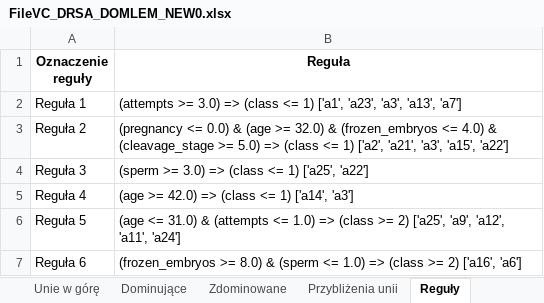
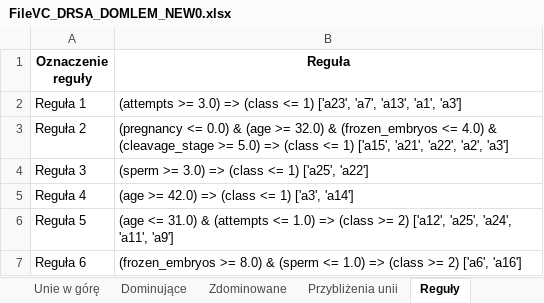
Before and after one commit to nelcia27/MedicalDataClassification, an Excel workbook: results/DRSA/FileVC_DRSA_DOMLEM_NEW0.xlsx, sheet Reguły, drawn as a sheet; values as stored, in another font and other column widths than the file's, no borders; the diff names each change by its address in the sheet, - before the commit and + after, or states it on an @@ line.

```diff
--- a/results/DRSA/FileVC_DRSA_DOMLEM_NEW0.xlsx (sheet Reguły)
+++ b/results/DRSA/FileVC_DRSA_DOMLEM_NEW0.xlsx (sheet Reguły)
-B2 (Reguła): …<= 1) ['a1', 'a23', 'a3', 'a13', 'a7']
+B2 (Reguła): …<= 1) ['a23', 'a7', 'a13', 'a1', 'a3']
-B3 (Reguła): …<= 1) ['a2', 'a21', 'a3', 'a15', 'a22']
+B3 (Reguła): …<= 1) ['a15', 'a21', 'a22', 'a2', 'a3']
-B5 (Reguła): (age >= 42.0) => (class <= 1) ['a14', 'a3']
+B5 (Reguła): (age >= 42.0) => (class <= 1) ['a3', 'a14']
-B6 (Reguła): …>= 2) ['a25', 'a9', 'a12', 'a11', 'a24']
+B6 (Reguła): …>= 2) ['a12', 'a25', 'a24', 'a11', 'a9']
-B7 (Reguła): …>= 2) ['a16', 'a6']
+B7 (Reguła): …>= 2) ['a6', 'a16']
```
Also changed, not shown: sheet Walidacja krzyżowa, results/DRSA/FileDRSA_DOMLEM_NEW0.xlsx, results/DRSA/FileDRSA_DOMLEM_OLD0.xlsx, 15 other files.
